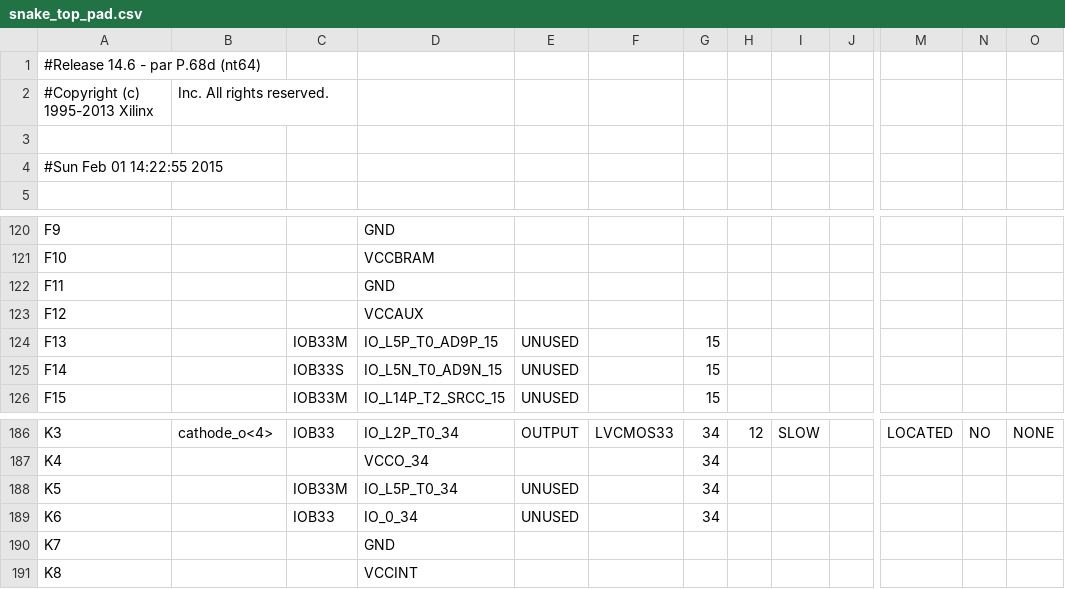
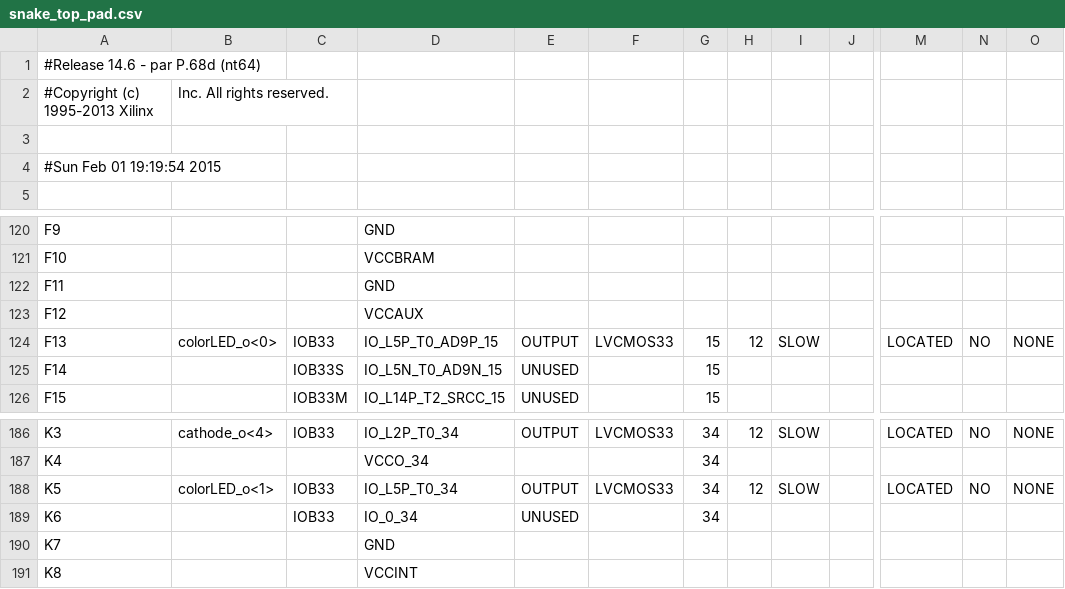
Before and after one commit to am93/SnakeVHDL, a CSV file: Snakey/snake_top_pad.csv, drawn as a sheet; only a part is shown, gaps mark what is left out; the diff names each change by its address in the sheet, - before the commit and + after, or states it on an @@ line.

```diff
--- a/Snakey/snake_top_pad.csv
+++ b/Snakey/snake_top_pad.csv
-A4: #Sun Feb 01 14:22:55 2015
+A4: #Sun Feb 01 19:19:54 2015
-B124: (empty)
+B124: colorLED_o<0>
-C124: IOB33M
+C124: IOB33
-E124: UNUSED
+E124: OUTPUT
-F124: (empty)
+F124: LVCMOS33
-H124: (empty)
+H124: 12
-I124: (empty)
+I124: SLOW
-M124: (empty)
+M124: LOCATED
-N124: (empty)
+N124: NO
-O124: (empty)
+O124: NONE
-B188: (empty)
+B188: colorLED_o<1>
-C188: IOB33M
+C188: IOB33
-E188: UNUSED
+E188: OUTPUT
-F188: (empty)
+F188: LVCMOS33
-H188: (empty)
+H188: 12
-I188: (empty)
+I188: SLOW
-M188: (empty)
+M188: LOCATED
-N188: (empty)
+N188: NO
-O188: (empty)
+O188: NONE
```
Also changed, not shown: 53 other files.
